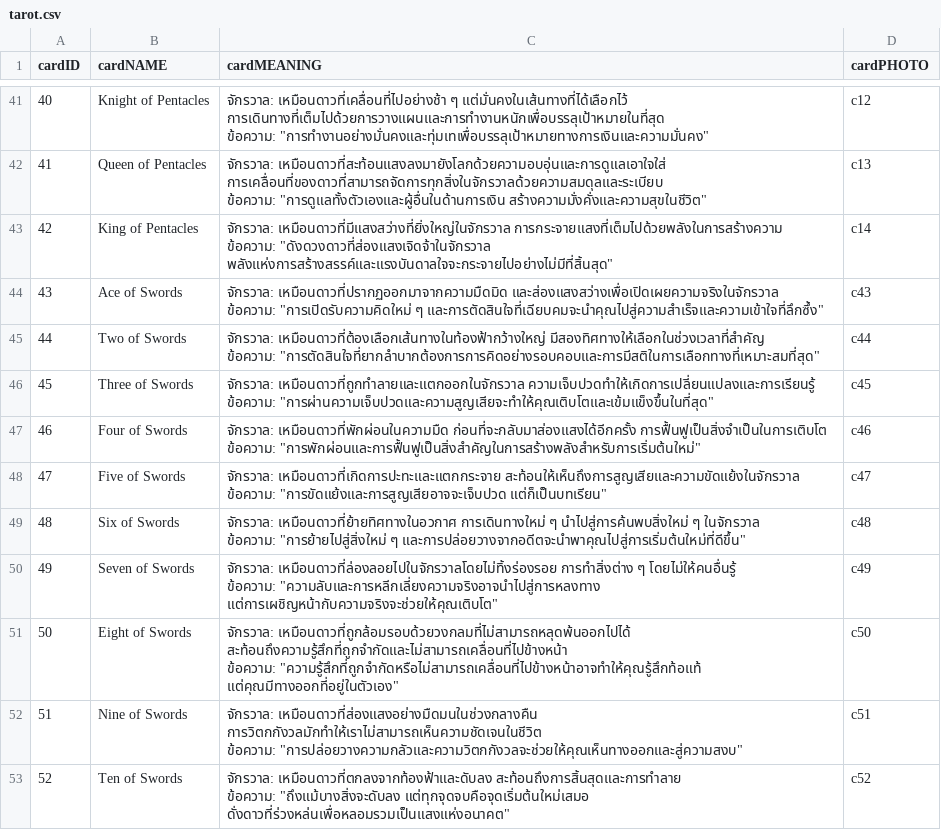
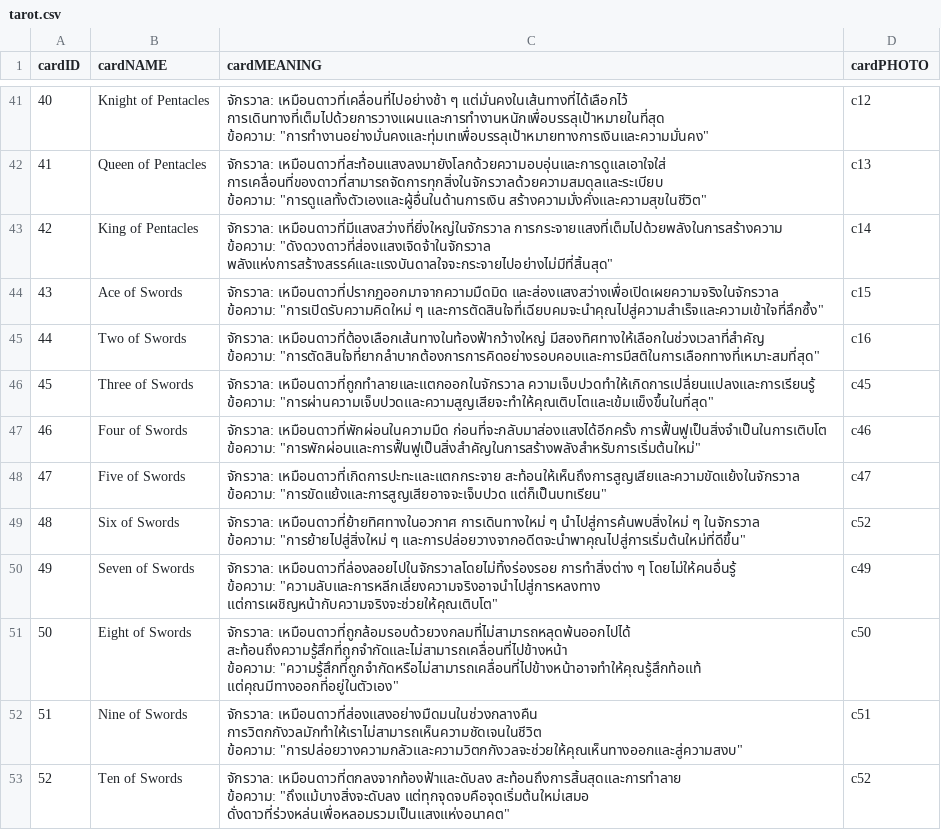
Before and after one commit to Kunonoe/SE_-Astrosphere, a CSV file: server/src/database/tarot.csv, drawn as a sheet; only a part is shown, gaps mark what is left out.

```diff
--- a/server/src/database/tarot.csv
+++ b/server/src/database/tarot.csv
@@ -85,6 +85,6 @@
 ข้อความ: ""ดังดวงดาวที่ส่องแสงเจิดจ้าในจักรวาล พลังแห่งการสร้างสรรค์และแรงบันดาลใจจะกระจายไปอย่างไม่มีที่สิ้นสุด""",c14
-43,Ace of Swords,"จักรวาล: เหมือนดาวที่ปรากฏออกมาจากความมืดมิด และส่องแสงสว่างเพื่อเปิดเผยความจริงในจักรวาล
-ข้อความ: ""การเปิดรับความคิดใหม่ ๆ และการตัดสินใจที่เฉียบคมจะนำคุณไปสู่ความสำเร็จและความเข้าใจที่ลึกซึ้ง""",c43
-44,Two of Swords,"จักรวาล: เหมือนดาวที่ต้องเลือกเส้นทางในท้องฟ้ากว้างใหญ่ มีสองทิศทางให้เลือกในช่วงเวลาที่สำคัญ
-ข้อความ: ""การตัดสินใจที่ยากลำบากต้องการการคิดอย่างรอบคอบและการมีสติในการเลือกทางที่เหมาะสมที่สุด""",c44
+43,Ace of Swords,"จักรวาล: เหมือนดาวที่ปรากฏออกมาจากความมืดมิด และส่องแสงสว่างเพื่อเปิดเผยความจริงในจักรวาล
+ข้อความ: ""การเปิดรับความคิดใหม่ ๆ และการตัดสินใจที่เฉียบคมจะนำคุณไปสู่ความสำเร็จและความเข้าใจที่ลึกซึ้ง""",c15
+44,Two of Swords,"จักรวาล: เหมือนดาวที่ต้องเลือกเส้นทางในท้องฟ้ากว้างใหญ่ มีสองทิศทางให้เลือกในช่วงเวลาที่สำคัญ
+ข้อความ: ""การตัดสินใจที่ยากลำบากต้องการการคิดอย่างรอบคอบและการมีสติในการเลือกทางที่เหมาะสมที่สุด""",c16
 45,Three of Swords,"จักรวาล: เหมือนดาวที่ถูกทำลายและแตกออกในจักรวาล ความเจ็บปวดทำให้เกิดการเปลี่ยนแปลงและการเรียนรู้
@@ -95,4 +95,4 @@
 ข้อความ: ""การขัดแย้งและการสูญเสียอาจจะเจ็บปวด แต่ก็เป็นบทเรียน""",c47
-48,Six of Swords,"จักรวาล: เหมือนดาวที่ย้ายทิศทางในอวกาศ การเดินทางใหม่ ๆ นำไปสู่การค้นพบสิ่งใหม่ ๆ ในจักรวาล
-ข้อความ: ""การย้ายไปสู่สิ่งใหม่ ๆ และการปล่อยวางจากอดีตจะนำพาคุณไปสู่การเริ่มต้นใหม่ที่ดีขึ้น""",c48
+48,Six of Swords,"จักรวาล: เหมือนดาวที่ย้ายทิศทางในอวกาศ การเดินทางใหม่ ๆ นำไปสู่การค้นพบสิ่งใหม่ ๆ ในจักรวาล
+ข้อความ: ""การย้ายไปสู่สิ่งใหม่ ๆ และการปล่อยวางจากอดีตจะนำพาคุณไปสู่การเริ่มต้นใหม่ที่ดีขึ้น""",c52
 49,Seven of Swords,"จักรวาล: เหมือนดาวที่ล่องลอยไปในจักรวาลโดยไม่ทิ้งร่องรอย การทำสิ่งต่าง ๆ โดยไม่ให้คนอื่นรู้
```
Also changed, not shown: 3 other files.
